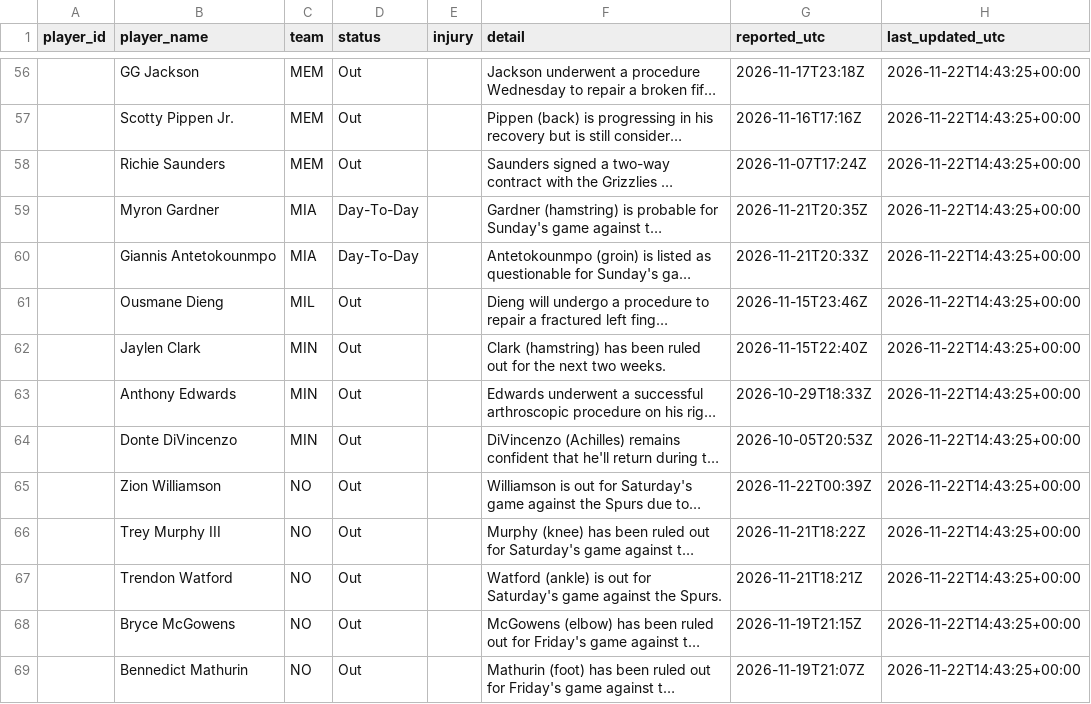
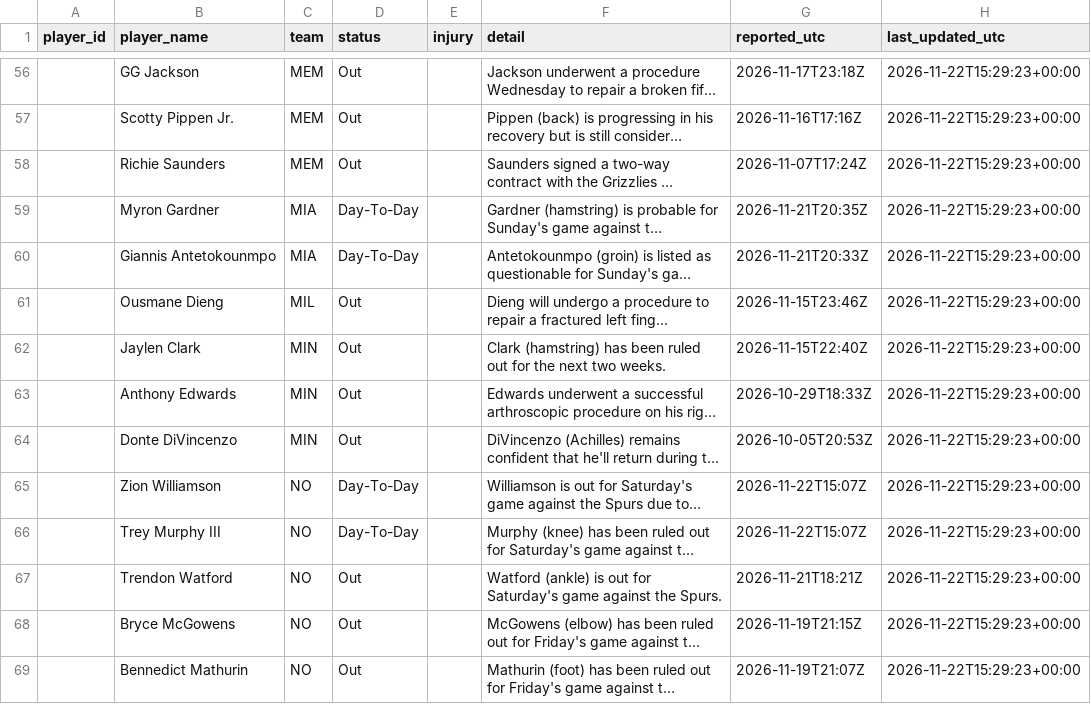
Before and after one commit to joshywoshyj-png/nba-stats-tracker, a CSV file: nba_injuries.csv, drawn as a sheet; only a part is shown, gaps mark what is left out; long unchanged cells end in …; the diff covers the shown part only; the diff names each change by its address in the sheet, - before the commit and + after, or states it on an @@ line.

```diff
--- a/nba_injuries.csv
+++ b/nba_injuries.csv
-H56:H69 (last_updated_utc): 2026-11-22T14:43:25+00:00
+H56:H69 (last_updated_utc): 2026-11-22T15:29:23+00:00
-D65:D66 (status): Out
+D65:D66 (status): Day-To-Day
-G65 (reported_utc): 2026-11-22T00:39Z
+G65 (reported_utc): 2026-11-22T15:07Z
-G66 (reported_utc): 2026-11-21T18:22Z
+G66 (reported_utc): 2026-11-22T15:07Z
```
Also changed, not shown: 4 added rows, 4 removed rows and 110 edited cells elsewhere in this file.
